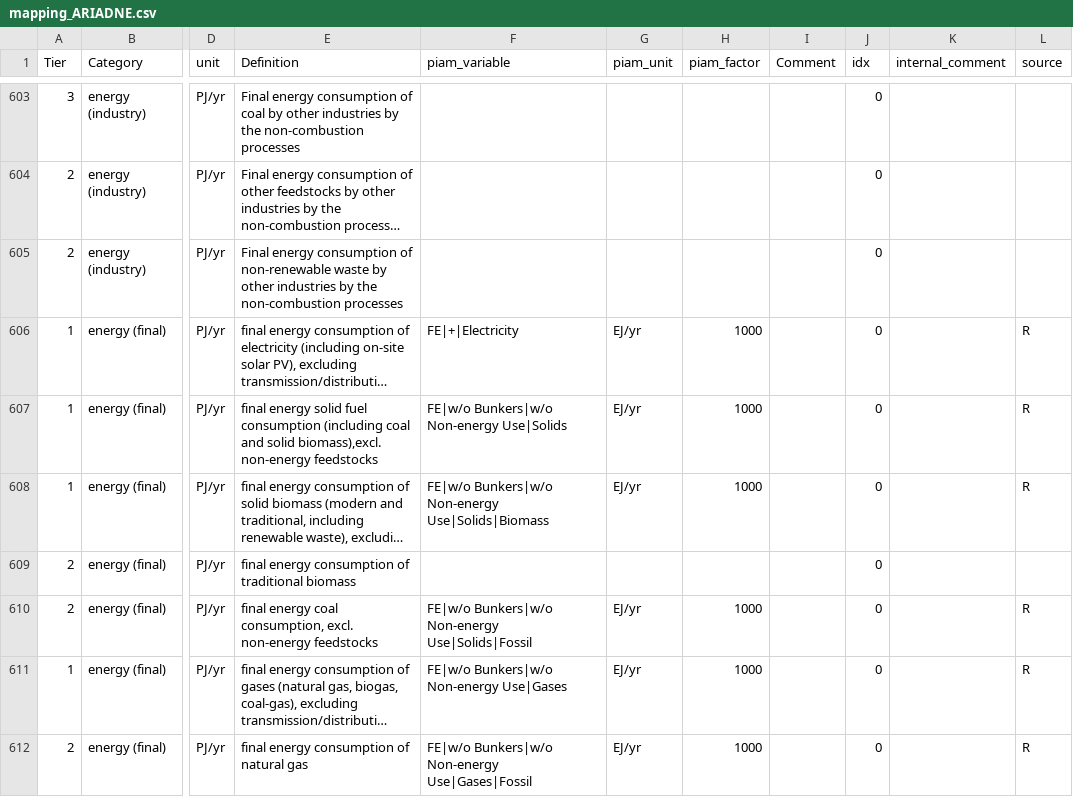
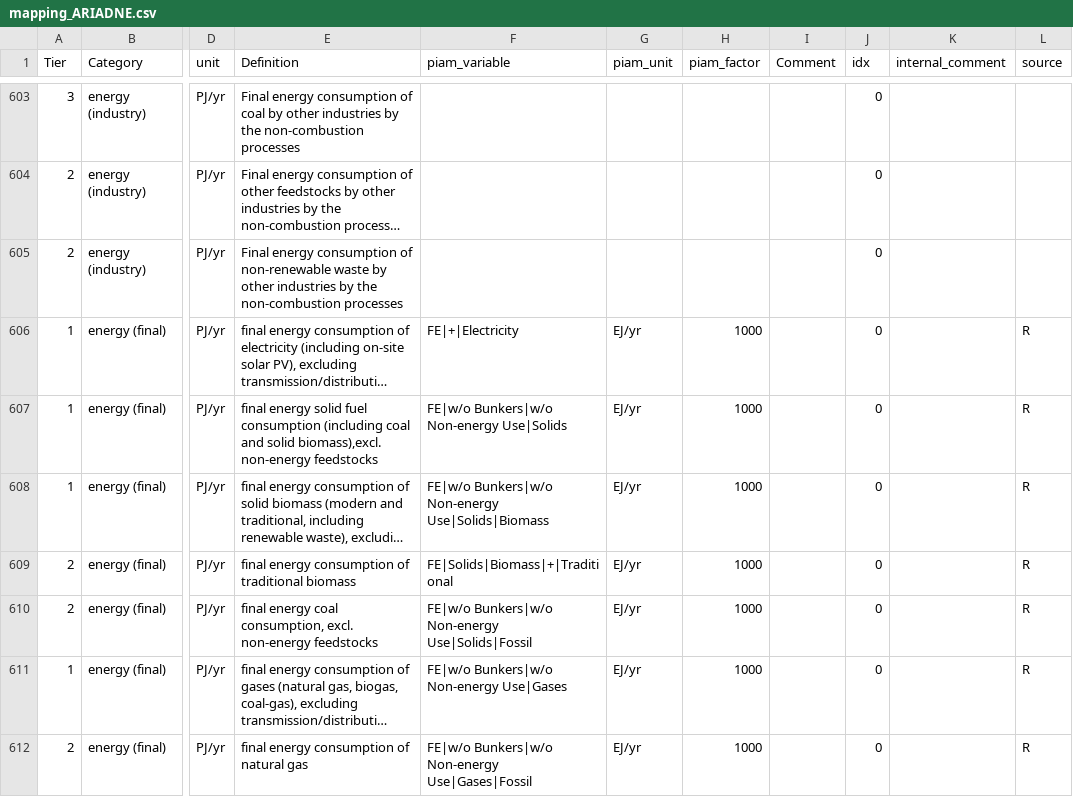
Before and after one commit to tonnrueter/piamInterfaces, a CSV file: inst/mappings/mapping_ARIADNE.csv, drawn as a sheet; only a part is shown, gaps mark what is left out; long unchanged cells end in …; the diff names each change by its address in the sheet, - before the commit and + after, or states it on an @@ line.

Commit message:
add FE biomass variable to ariadne mapping

```diff
--- a/inst/mappings/mapping_ARIADNE.csv
+++ b/inst/mappings/mapping_ARIADNE.csv
-F609 (piam_variable): (empty)
+F609 (piam_variable): FE|Solids|Biomass|+|Traditional
-G609 (piam_unit): (empty)
+G609 (piam_unit): EJ/yr
-H609 (piam_factor): (empty)
+H609 (piam_factor): 1000
-L609 (source): (empty)
+L609 (source): R
```
